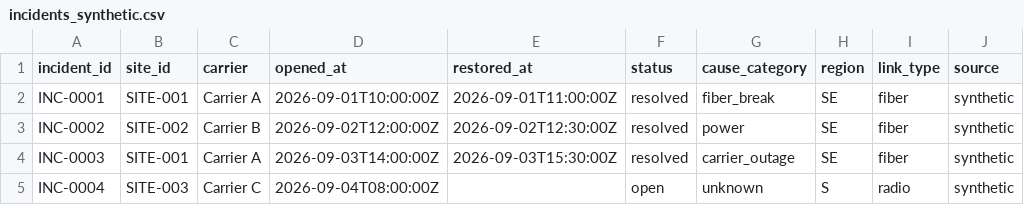
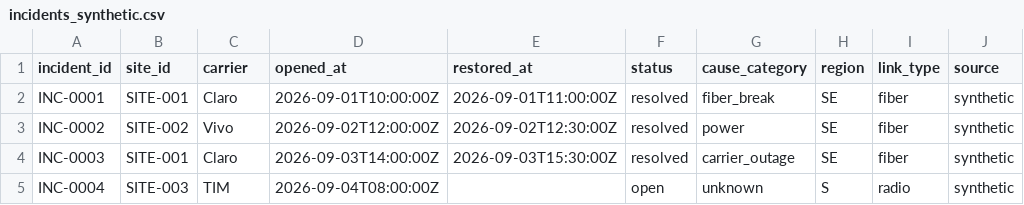
Before and after one commit to MSsanto/TelecomPulse-Analytics, a CSV file: data/raw/incidents_synthetic.csv, drawn as a sheet.

Commit message:
data: replace generic carriers with real brands

```diff
--- a/data/raw/incidents_synthetic.csv
+++ b/data/raw/incidents_synthetic.csv
@@ -1,5 +1,5 @@
 incident_id,site_id,carrier,opened_at,restored_at,status,cause_category,region,link_type,source
-INC-0001,SITE-001,Carrier A,2026-09-01T10:00:00Z,2026-09-01T11:00:00Z,resolved,fiber_break,SE,fiber,synthetic
-INC-0002,SITE-002,Carrier B,2026-09-02T12:00:00Z,2026-09-02T12:30:00Z,resolved,power,SE,fiber,synthetic
-INC-0003,SITE-001,Carrier A,2026-09-03T14:00:00Z,2026-09-03T15:30:00Z,resolved,carrier_outage,SE,fiber,synthetic
-INC-0004,SITE-003,Carrier C,2026-09-04T08:00:00Z,,open,unknown,S,radio,synthetic
+INC-0001,SITE-001,Claro,2026-09-01T10:00:00Z,2026-09-01T11:00:00Z,resolved,fiber_break,SE,fiber,synthetic
+INC-0002,SITE-002,Vivo,2026-09-02T12:00:00Z,2026-09-02T12:30:00Z,resolved,power,SE,fiber,synthetic
+INC-0003,SITE-001,Claro,2026-09-03T14:00:00Z,2026-09-03T15:30:00Z,resolved,carrier_outage,SE,fiber,synthetic
+INC-0004,SITE-003,TIM,2026-09-04T08:00:00Z,,open,unknown,S,radio,synthetic
```
